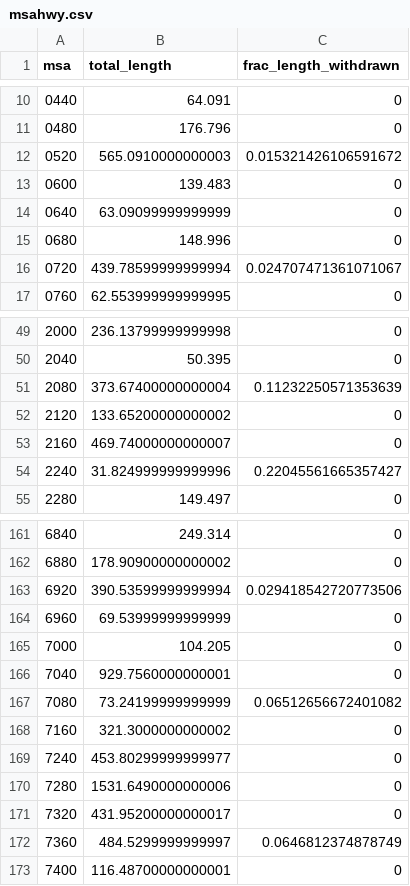
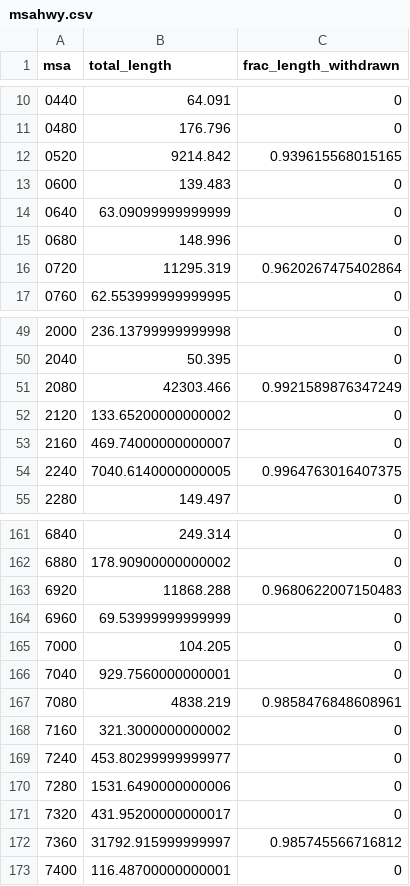
Before and after one commit to noahfried/newspaper_msa, a CSV file: data/msahwy.csv, drawn as a sheet; only a part is shown, gaps mark what is left out; the diff covers the shown part only.

```diff
--- a/data/msahwy.csv
+++ b/data/msahwy.csv
@@ -11,3 +11,3 @@ msa,total_length,frac_length_withdrawn
 0480,176.796,0
-0520,565.0910000000003,0.015321426106591672
+0520,9214.842,0.939615568015165
 0600,139.483,0
@@ -15,3 +15,3 @@ msa,total_length,frac_length_withdrawn
 0680,148.996,0
-0720,439.78599999999994,0.024707471361071067
+0720,11295.319,0.9620267475402864
 0760,62.553999999999995,0
@@ -50,6 +50,6 @@ msa,total_length,frac_length_withdrawn
 2040,50.395,0
-2080,373.67400000000004,0.11232250571353639
+2080,42303.466,0.9921589876347249
 2120,133.65200000000002,0
 2160,469.74000000000007,0
-2240,31.824999999999996,0.22045561665357427
+2240,7040.6140000000005,0.9964763016407375
 2280,149.497,0
@@ -162,3 +162,3 @@ msa,total_length,frac_length_withdrawn
 6880,178.90900000000002,0
-6920,390.53599999999994,0.029418542720773506
+6920,11868.288,0.9680622007150483
 6960,69.53999999999999,0
@@ -166,3 +166,3 @@ msa,total_length,frac_length_withdrawn
 7040,929.7560000000001,0
-7080,73.24199999999999,0.06512656672401082
+7080,4838.219,0.9858476848608961
 7160,321.3000000000002,0
@@ -171,3 +171,3 @@ msa,total_length,frac_length_withdrawn
 7320,431.95200000000017,0
-7360,484.5299999999997,0.0646812374878749
+7360,31792.915999999997,0.985745566716812
 7400,116.48700000000001,0
```
Also changed, not shown: 46 edited cells elsewhere in this file, 23 other files.
